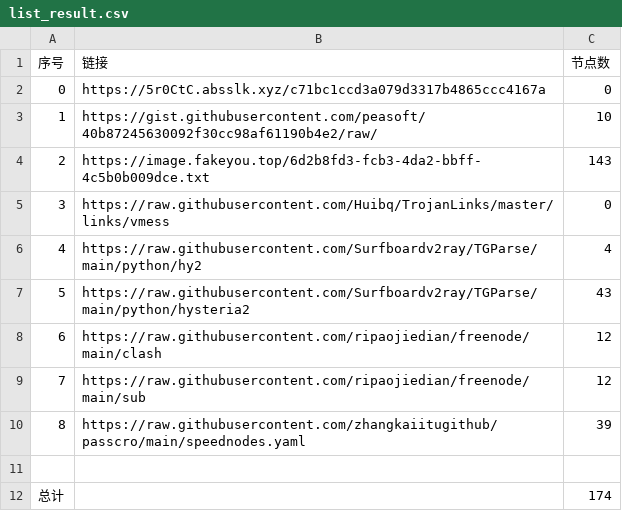
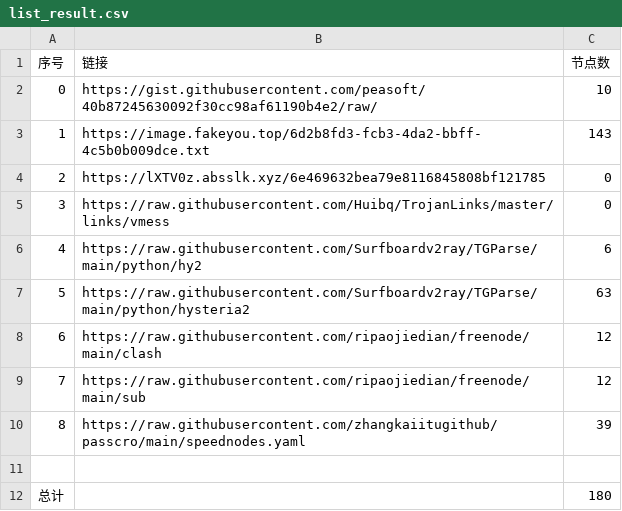
Before and after one commit to hahahahalipoterr/NoMoreWalls, a CSV file: list_result.csv, drawn as a sheet.

```diff
--- a/list_result.csv
+++ b/list_result.csv
@@ -1,8 +1,8 @@
 序号,链接,节点数
-0,https://5r0CtC.absslk.xyz/c71bc1ccd3a079d3317b4865ccc4167a,0
-1,https://gist.githubusercontent.com/peasoft/40b87245630092f30cc98af61190b4e2/raw/,10
-2,https://image.fakeyou.top/6d2b8fd3-fcb3-4da2-bbff-4c5b0b009dce.txt,143
+0,https://gist.githubusercontent.com/peasoft/40b87245630092f30cc98af61190b4e2/raw/,10
+1,https://image.fakeyou.top/6d2b8fd3-fcb3-4da2-bbff-4c5b0b009dce.txt,143
+2,https://lXTV0z.absslk.xyz/6e469632bea79e8116845808bf121785,0
 3,https://raw.githubusercontent.com/Huibq/TrojanLinks/master/links/vmess,0
-4,https://raw.githubusercontent.com/Surfboardv2ray/TGParse/main/python/hy2,4
-5,https://raw.githubusercontent.com/Surfboardv2ray/TGParse/main/python/hysteria2,43
+4,https://raw.githubusercontent.com/Surfboardv2ray/TGParse/main/python/hy2,6
+5,https://raw.githubusercontent.com/Surfboardv2ray/TGParse/main/python/hysteria2,63
 6,https://raw.githubusercontent.com/ripaojiedian/freenode/main/clash,12
@@ -11,2 +11,2 @@
 
-总计,,174
+总计,,180
```
Also changed, not shown: 8 other files.
